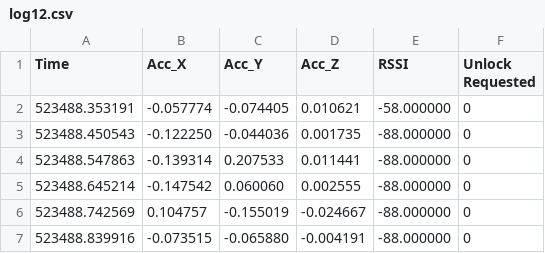
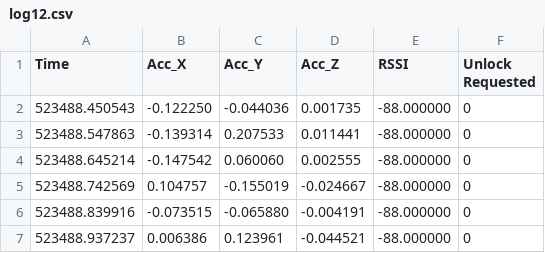
Before and after one commit to atitus5/6s062-Project, a CSV file: logs/4_19/log12.csv, drawn as a sheet; only a part is shown; the shorter side is filled out with more unchanged rows.

```diff
--- a/logs/4_19/log12.csv
+++ b/logs/4_19/log12.csv
@@ -1,3 +1,2 @@
 Time,Acc_X,Acc_Y,Acc_Z,RSSI,Unlock Requested
-523488.353191,-0.057774,-0.074405,0.010621,-58.000000,0
 523488.450543,-0.122250,-0.044036,0.001735,-88.000000,0
```
Also changed, not shown: logs/4_19/log10.csv, logs/4_19/log11.csv, 34 other files.
